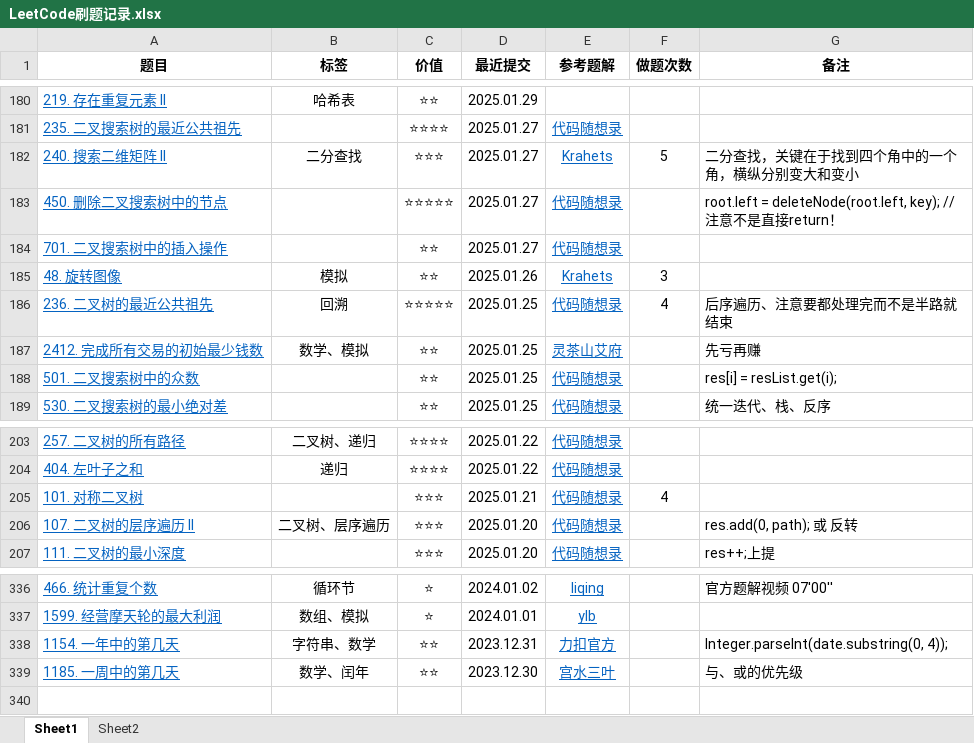
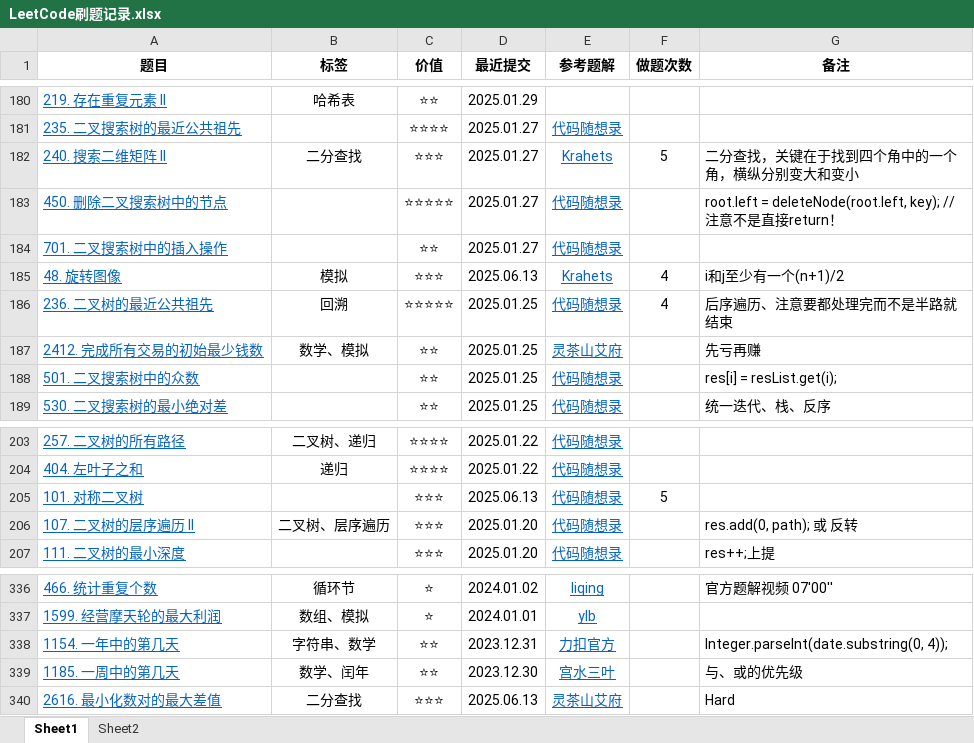
Before and after one commit to curforever/LeetCode, an Excel workbook: 刷题/LeetCode刷题记录.xlsx, sheet Sheet1, drawn as a sheet; only a part is shown, gaps mark what is left out; values as stored, in another font and other column widths than the file's, no borders; conditional formats and table styles not drawn; the diff names each change by its address in the sheet, - before the commit and + after, or states it on an @@ line.

```diff
--- a/刷题/LeetCode刷题记录.xlsx (sheet Sheet1)
+++ b/刷题/LeetCode刷题记录.xlsx (sheet Sheet1)
-C185 (价值): ⭐⭐
+C185 (价值): ⭐⭐⭐
-D185 (最近提交): 2025.01.26
+D185 (最近提交): 2025.06.13
-F185 (做题次数): 3
+F185 (做题次数): 4
-G185 (备注): (empty)
+G185 (备注): i和j至少有一个(n+1)/2
-D205 (最近提交): 2025.01.21
+D205 (最近提交): 2025.06.13
-F205 (做题次数): 4
+F205 (做题次数): 5
+row 340: 2616. 最小化数对的最大差值 | 二分查找 | ⭐⭐⭐ | 2025.06.13 | 灵茶山艾府 |  | Hard
```
Also changed, not shown: sheet Sheet2, 2 other files.
